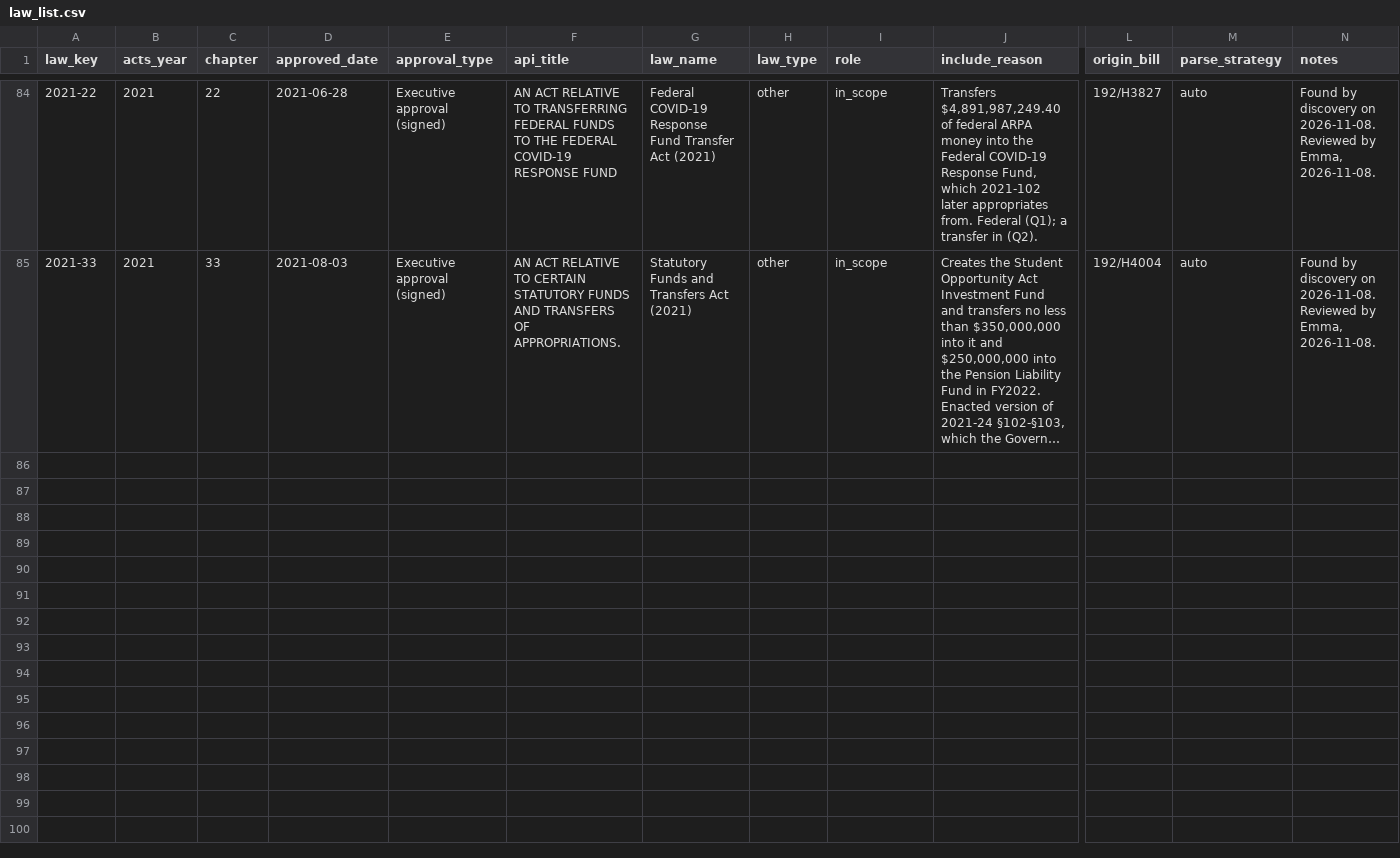
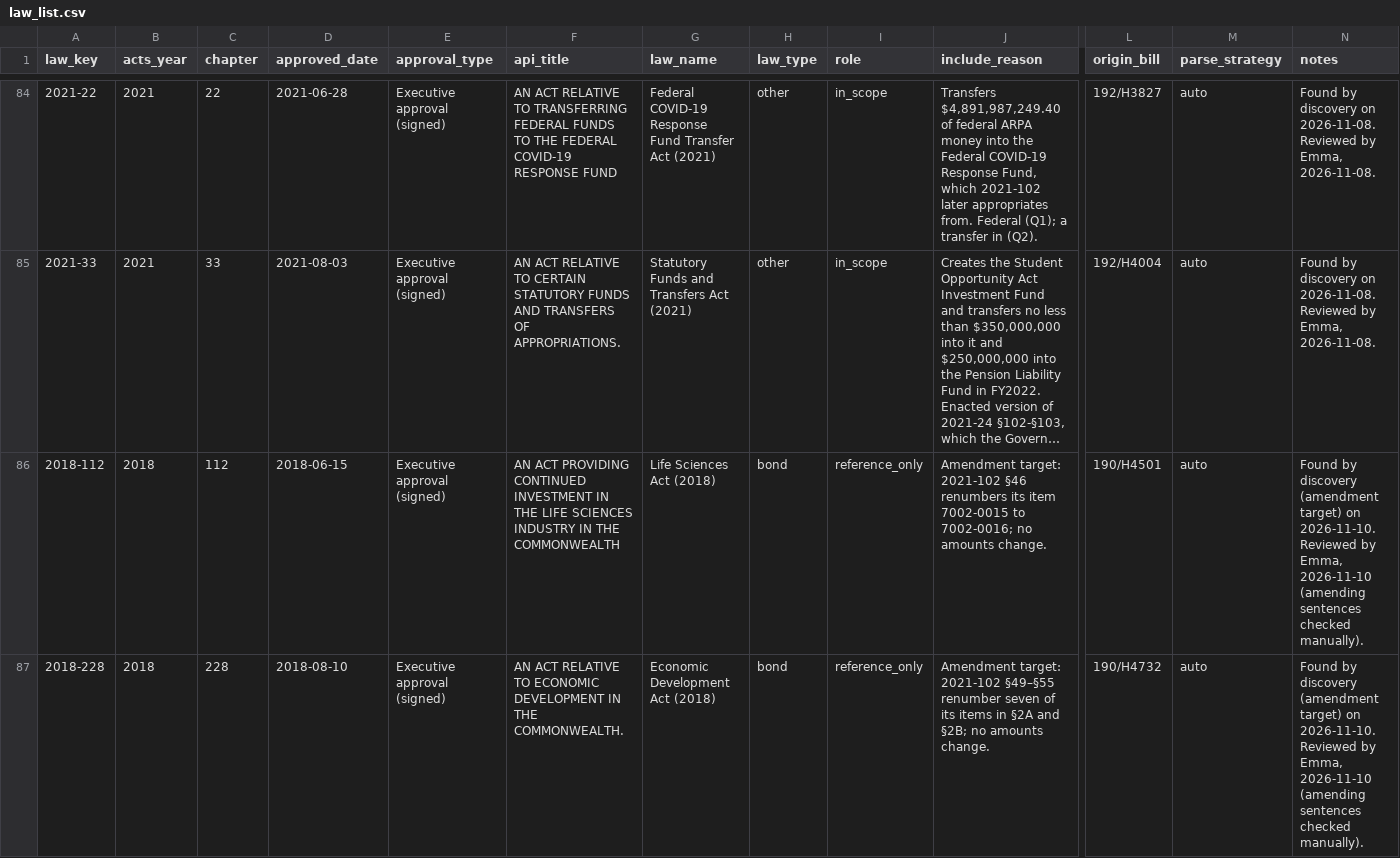
Before and after one commit to EmmaWisniewski/capstone-fall26, a CSV file: config/law_list.csv, drawn as a sheet; only a part is shown, gaps mark what is left out; long unchanged cells end in …; rows hold the shown columns only; the diff names each change by its address in the sheet, - before the commit and + after, or states it on an @@ line.

```diff
--- a/config/law_list.csv
+++ b/config/law_list.csv
+row 86: 2018-112 | 2018 | 112 | 2018-06-15 | Executive approval (signed) | AN ACT PROVIDING CONTINUED INVESTMENT IN THE LIFE SCIENCES INDUSTRY IN THE COMMONWEALTH | Life Sciences Act (2018) | bond | reference_only | Amendment target: 2021-102 §46 renumbers its item 7002-0015 to 7002-0016; no amounts change. | 190/H4501 | auto | Found by discovery (amendment target) on 2026-11-10. Reviewed by Emma, 2026-11-10 (amending sentences checked manually).
+row 87: 2018-228 | 2018 | 228 | 2018-08-10 | Executive approval (signed) | AN ACT RELATIVE TO ECONOMIC DEVELOPMENT IN THE COMMONWEALTH. | Economic Development Act (2018) | bond | reference_only | Amendment target: 2021-102 §49–§55 renumber seven of its items in §2A and §2B; no amounts change. | 190/H4732 | auto | Found by discovery (amendment target) on 2026-11-10. Reviewed by Emma, 2026-11-10 (amending sentences checked manually).
```
